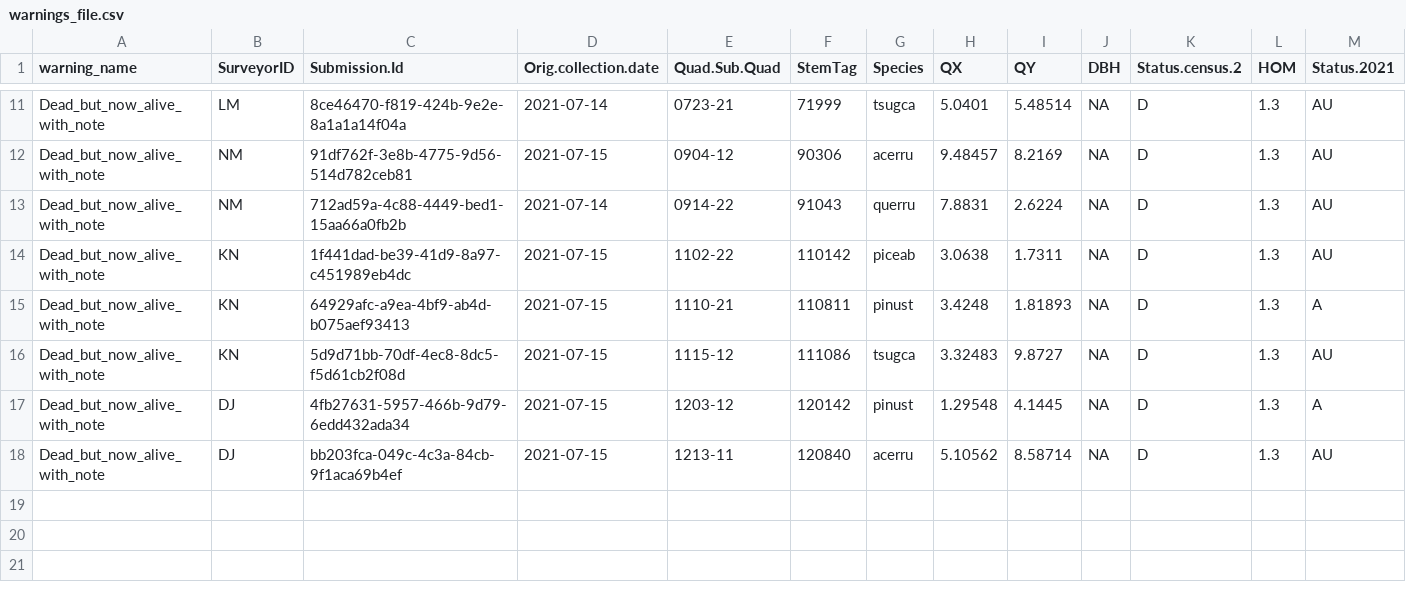
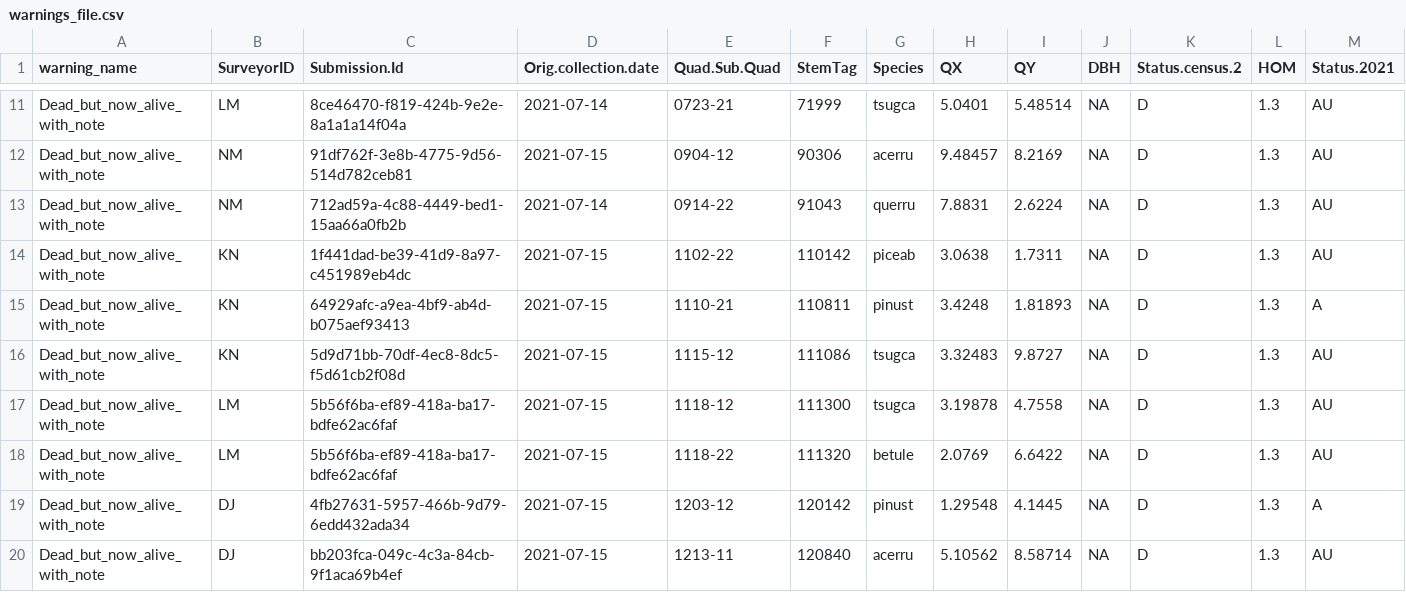
Before and after one commit to SCBI-ForestGEO/HarvardMortality, a CSV file: testthat/reports/warnings/warnings_file.csv, drawn as a sheet; only a part is shown, gaps mark what is left out; rows hold the shown columns only; the diff names each change by its address in the sheet, - before the commit and + after, or states it on an @@ line.

Commit message:
push data minus excel file

```diff
--- a/testthat/reports/warnings/warnings_file.csv
+++ b/testthat/reports/warnings/warnings_file.csv
+row 17: Dead_but_now_alive_with_note | LM | 5b56f6ba-ef89-418a-ba17-bdfe62ac6faf | 2021-07-15 | 1118-12 | 111300 | tsugca | 3.19878 | 4.7558 | NA | D | 1.3 | AU
+row 18: Dead_but_now_alive_with_note | LM | 5b56f6ba-ef89-418a-ba17-bdfe62ac6faf | 2021-07-15 | 1118-22 | 111320 | betule | 2.0769 | 6.6422 | NA | D | 1.3 | AU
```
Also changed, not shown: testthat/reports/trace_of_reports/quadrat_censused_missing_stems.csv, testthat/reports/trace_of_reports/warnings_file.csv, 7 other files.
